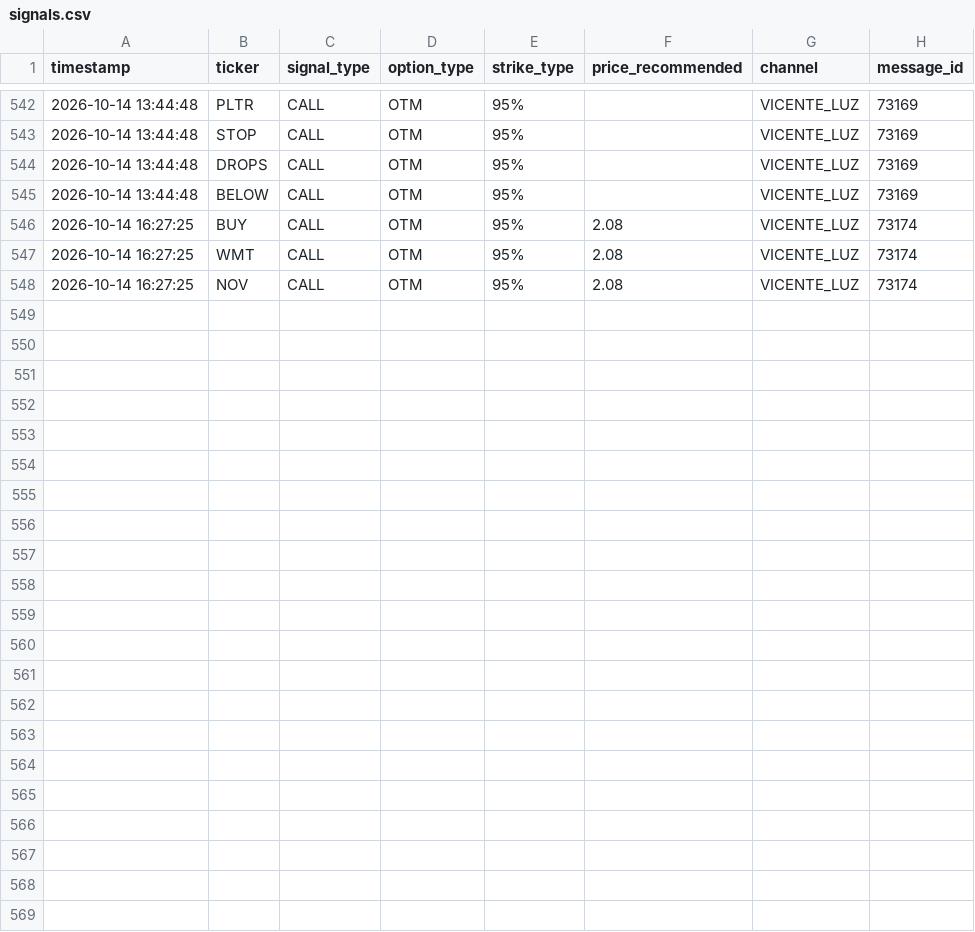
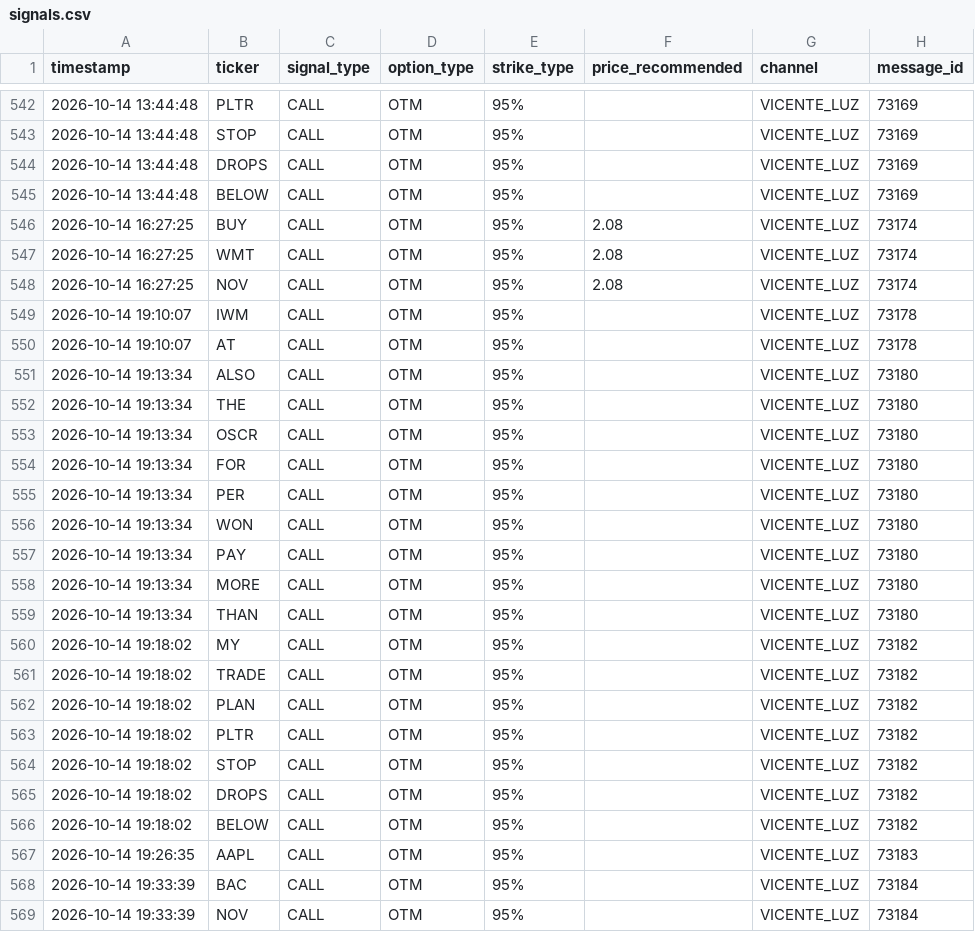
Before and after one commit to sagimax20-create/senales-bolsa-trading, a CSV file: data/signals.csv, drawn as a sheet; only a part is shown, gaps mark what is left out.

```diff
--- a/data/signals.csv
+++ b/data/signals.csv
@@ -548 +548,22 @@ timestamp,ticker,signal_type,option_type,strike_type,price_recommended,channel,m
 2026-10-14 16:27:25,NOV,CALL,OTM,95%,2.08,VICENTE_LUZ,73174
+2026-10-14 19:10:07,IWM,CALL,OTM,95%,,VICENTE_LUZ,73178
+2026-10-14 19:10:07,AT,CALL,OTM,95%,,VICENTE_LUZ,73178
+2026-10-14 19:13:34,ALSO,CALL,OTM,95%,,VICENTE_LUZ,73180
+2026-10-14 19:13:34,THE,CALL,OTM,95%,,VICENTE_LUZ,73180
+2026-10-14 19:13:34,OSCR,CALL,OTM,95%,,VICENTE_LUZ,73180
+2026-10-14 19:13:34,FOR,CALL,OTM,95%,,VICENTE_LUZ,73180
+2026-10-14 19:13:34,PER,CALL,OTM,95%,,VICENTE_LUZ,73180
+2026-10-14 19:13:34,WON,CALL,OTM,95%,,VICENTE_LUZ,73180
+2026-10-14 19:13:34,PAY,CALL,OTM,95%,,VICENTE_LUZ,73180
+2026-10-14 19:13:34,MORE,CALL,OTM,95%,,VICENTE_LUZ,73180
+2026-10-14 19:13:34,THAN,CALL,OTM,95%,,VICENTE_LUZ,73180
+2026-10-14 19:18:02,MY,CALL,OTM,95%,,VICENTE_LUZ,73182
+2026-10-14 19:18:02,TRADE,CALL,OTM,95%,,VICENTE_LUZ,73182
+2026-10-14 19:18:02,PLAN,CALL,OTM,95%,,VICENTE_LUZ,73182
+2026-10-14 19:18:02,PLTR,CALL,OTM,95%,,VICENTE_LUZ,73182
+2026-10-14 19:18:02,STOP,CALL,OTM,95%,,VICENTE_LUZ,73182
+2026-10-14 19:18:02,DROPS,CALL,OTM,95%,,VICENTE_LUZ,73182
+2026-10-14 19:18:02,BELOW,CALL,OTM,95%,,VICENTE_LUZ,73182
+2026-10-14 19:26:35,AAPL,CALL,OTM,95%,,VICENTE_LUZ,73183
+2026-10-14 19:33:39,BAC,CALL,OTM,95%,,VICENTE_LUZ,73184
+2026-10-14 19:33:39,NOV,CALL,OTM,95%,,VICENTE_LUZ,73184
```
Also changed, not shown: 4 other files.
